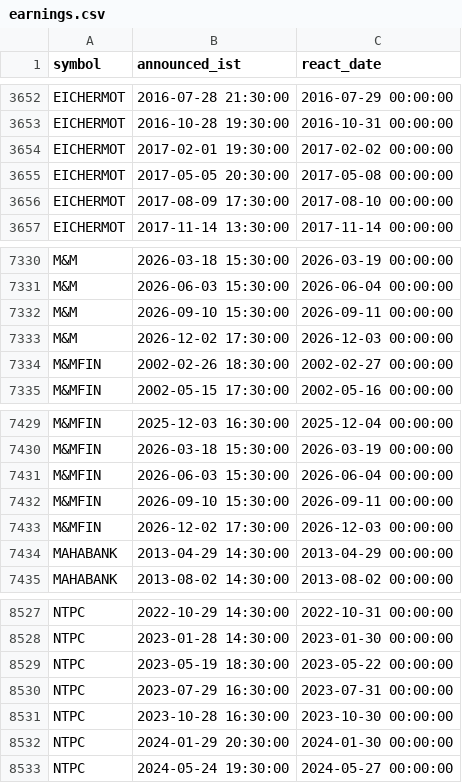
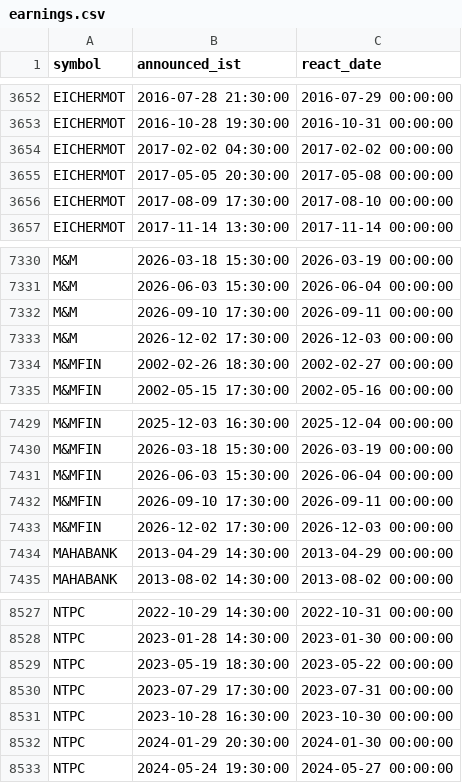
Before and after one commit to san1eev1/Stock-predictor, a CSV file: earnings.csv, drawn as a sheet; only a part is shown, gaps mark what is left out; the diff covers the shown part only.

```diff
--- a/earnings.csv
+++ b/earnings.csv
@@ -3653,3 +3653,3 @@ EICHERMOT,2016-07-28 21:30:00,2016-07-29 00:00:00
 EICHERMOT,2016-10-28 19:30:00,2016-10-31 00:00:00
-EICHERMOT,2017-02-01 19:30:00,2017-02-02 00:00:00
+EICHERMOT,2017-02-02 04:30:00,2017-02-02 00:00:00
 EICHERMOT,2017-05-05 20:30:00,2017-05-08 00:00:00
@@ -7331,3 +7331,3 @@ M&M,2026-03-18 15:30:00,2026-03-19 00:00:00
 M&M,2026-06-03 15:30:00,2026-06-04 00:00:00
-M&M,2026-09-10 15:30:00,2026-09-11 00:00:00
+M&M,2026-09-10 17:30:00,2026-09-11 00:00:00
 M&M,2026-12-02 17:30:00,2026-12-03 00:00:00
@@ -7431,3 +7431,3 @@ M&MFIN,2026-03-18 15:30:00,2026-03-19 00:00:00
 M&MFIN,2026-06-03 15:30:00,2026-06-04 00:00:00
-M&MFIN,2026-09-10 15:30:00,2026-09-11 00:00:00
+M&MFIN,2026-09-10 17:30:00,2026-09-11 00:00:00
 M&MFIN,2026-12-02 17:30:00,2026-12-03 00:00:00
@@ -8529,3 +8529,3 @@ NTPC,2023-01-28 14:30:00,2023-01-30 00:00:00
 NTPC,2023-05-19 18:30:00,2023-05-22 00:00:00
-NTPC,2023-07-29 16:30:00,2023-07-31 00:00:00
+NTPC,2023-07-29 17:30:00,2023-07-31 00:00:00
 NTPC,2023-10-28 16:30:00,2023-10-30 00:00:00
```
Also changed, not shown: 15 edited cells elsewhere in this file, indices/2026.csv, 1 other file.
